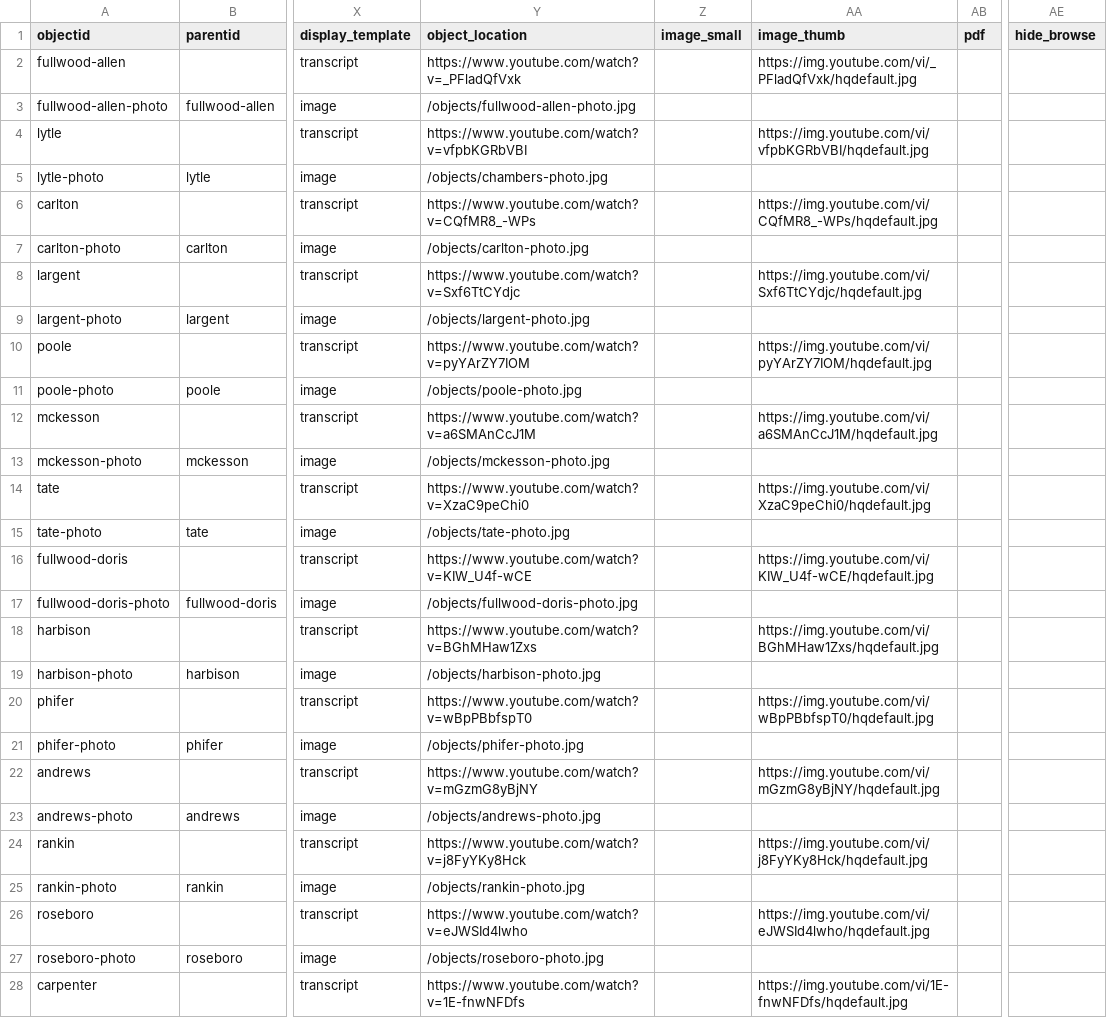
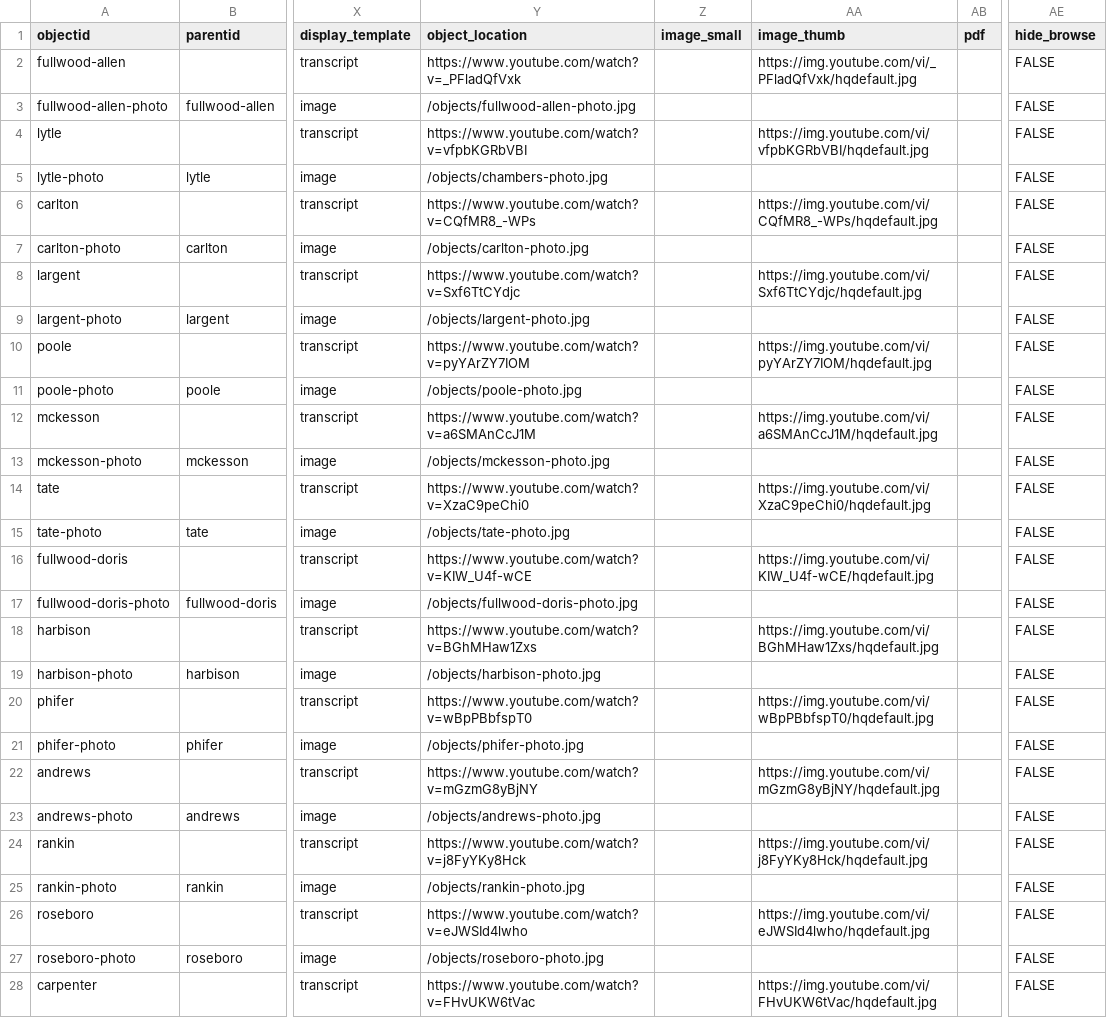
Before and after one commit to ncssmmolib/children-of-the-struggle-oral-history, a CSV file: _data/children-of-the-struggle-oral-history.csv, drawn as a sheet; only a part is shown, gaps mark what is left out; the diff covers the shown part only; the diff names each change by its address in the sheet, - before the commit and + after, or states it on an @@ line.

Commit message:
fix tommy carpenter video

```diff
--- a/_data/children-of-the-struggle-oral-history.csv
+++ b/_data/children-of-the-struggle-oral-history.csv
-AE2:AE28 (hide_browse): (empty)
+AE2:AE28 (hide_browse): FALSE
-Y28 (object_location): https://www.youtube.com/watch?v=1E-fnwNFDfs
+Y28 (object_location): https://www.youtube.com/watch?v=FHvUKW6tVac
-AA28 (image_thumb): https://img.youtube.com/vi/1E-fnwNFDfs/hqdefault.jpg
+AA28 (image_thumb): https://img.youtube.com/vi/FHvUKW6tVac/hqdefault.jpg
```
Also changed, not shown: 48 edited cells elsewhere in this file.
